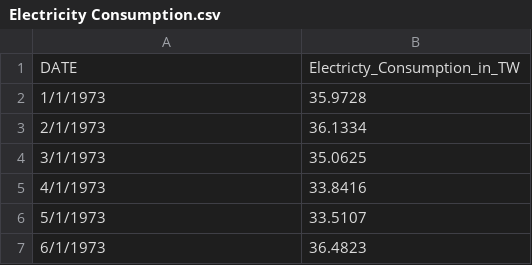
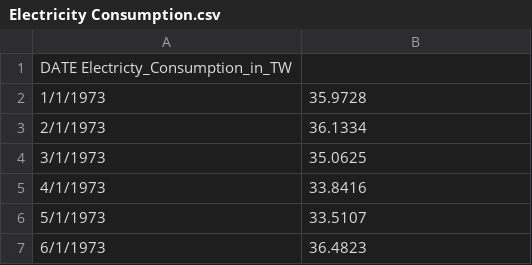
Before and after one commit to aksh0712/ANALYTICS_PROJECT---3, a CSV file: Electricity Consumption.csv, drawn as a sheet; only a part is shown.

Commit message:
Update Electricity Consumption.csv

```diff
--- a/Electricity Consumption.csv
+++ b/Electricity Consumption.csv
@@ -1,2 +1,2 @@
-DATE,Electricty_Consumption_in_TW
+DATE      Electricty_Consumption_in_TW
 1/1/1973,35.9728
```
